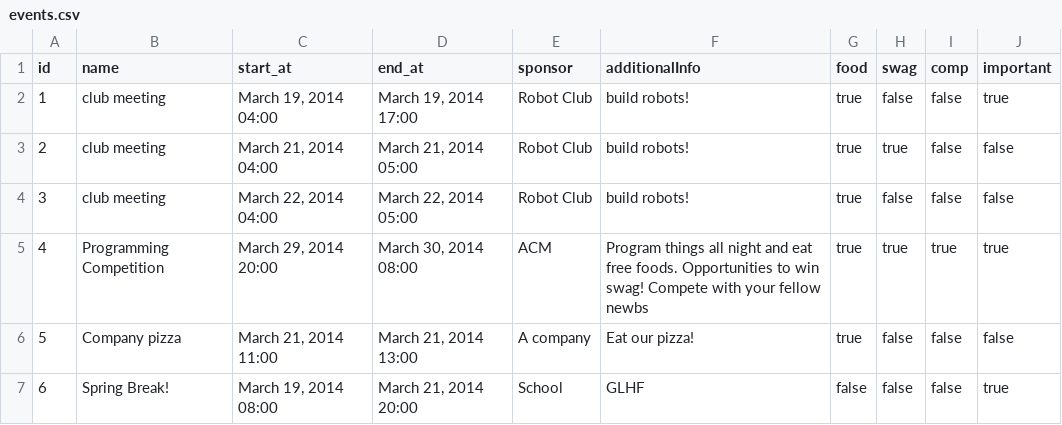
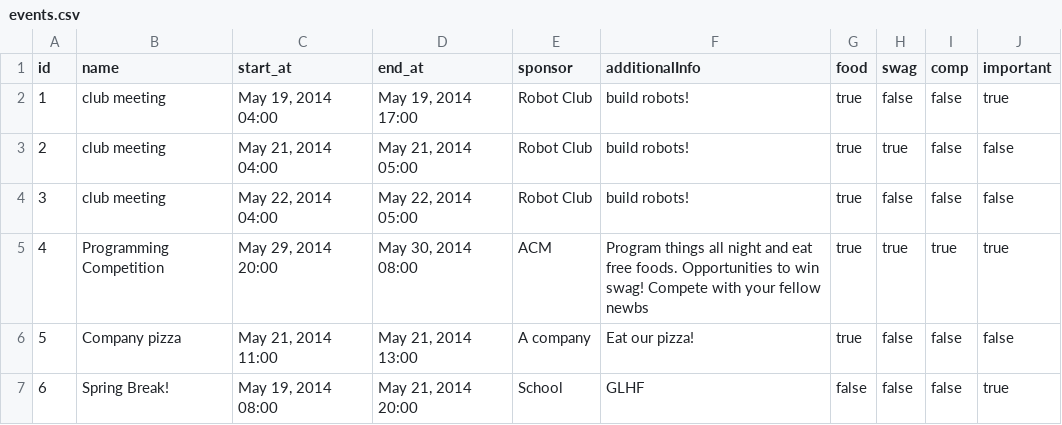
Before and after one commit to JimmySticks2001/cis526, a CSV file: StudentPortal/events.csv, drawn as a sheet.

```diff
--- a/StudentPortal/events.csv
+++ b/StudentPortal/events.csv
@@ -1,7 +1,7 @@
 id,name,start_at,end_at,sponsor,additionalInfo,food,swag,comp,important
-1,club meeting,"March 19, 2014 04:00 ","March 19, 2014 17:00 ",Robot Club,build robots!,true,false,false,true
-2,club meeting,"March 21, 2014 04:00 ","March 21, 2014 05:00 ",Robot Club,build robots!,true,true,false,false
-3,club meeting,"March 22, 2014 04:00 ","March 22, 2014 05:00 ",Robot Club,build robots!,true,false,false,false
-4,Programming Competition,"March 29, 2014 20:00 ","March 30, 2014 08:00 ",ACM,Program things all night and eat free foods. Opportunities to win swag! Compete with your fellow newbs,true,true,true,true
-5,Company pizza,"March 21, 2014 11:00 ","March 21, 2014 13:00 ",A company,Eat our pizza!,true,false,false,false
-6,Spring Break!,"March 19, 2014 08:00 ","March 21, 2014 20:00 ",School,GLHF,false,false,false,true
+1,club meeting,"May 19, 2014 04:00 ","May 19, 2014 17:00 ",Robot Club,build robots!,true,false,false,true
+2,club meeting,"May 21, 2014 04:00 ","May 21, 2014 05:00 ",Robot Club,build robots!,true,true,false,false
+3,club meeting,"May 22, 2014 04:00 ","May 22, 2014 05:00 ",Robot Club,build robots!,true,false,false,false
+4,Programming Competition,"May 29, 2014 20:00 ","May 30, 2014 08:00 ",ACM,Program things all night and eat free foods. Opportunities to win swag! Compete with your fellow newbs,true,true,true,true
+5,Company pizza,"May 21, 2014 11:00 ","May 21, 2014 13:00 ",A company,Eat our pizza!,true,false,false,false
+6,Spring Break!,"May 19, 2014 08:00 ","May 21, 2014 20:00 ",School,GLHF,false,false,false,true
```
Also changed, not shown: 31 other files.
